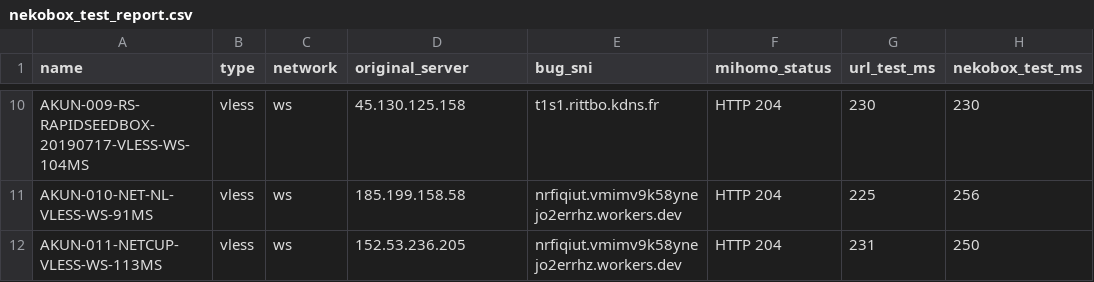
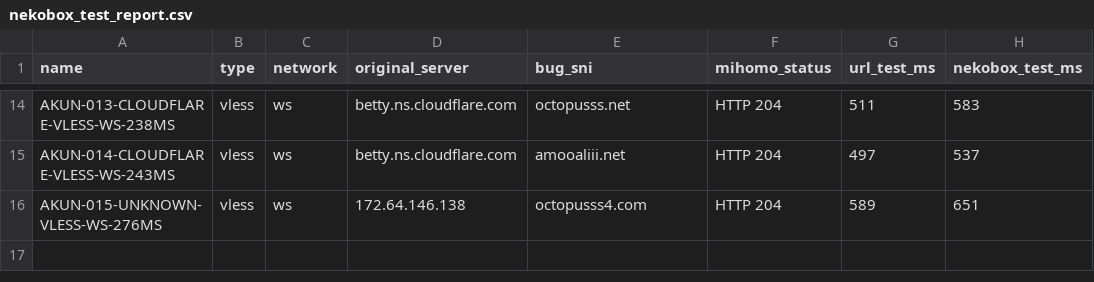
Before and after one commit to adiorany3/ConvertYAML, a CSV file: nekobox_test_report.csv, drawn as a sheet; only a part is shown, gaps mark what is left out; addresses are those after the commit; the diff covers the shown part only; the diff names each change by its address in the sheet, - before the commit and + after, or states it on an @@ line.

```diff
--- a/nekobox_test_report.csv
+++ b/nekobox_test_report.csv
-A14 (name): AKUN-009-RS-RAPIDSEEDBOX-20190717-VLESS-WS-104MS
+A14 (name): AKUN-013-CLOUDFLARE-VLESS-WS-238MS
-D14 (original_server): 45.130.125.158
+D14 (original_server): betty.ns.cloudflare.com
-E14 (bug_sni): t1s1.rittbo.kdns.fr
+E14 (bug_sni): octopusss.net
-G14 (url_test_ms): 230
+G14 (url_test_ms): 511
-H14 (nekobox_test_ms): 230
+H14 (nekobox_test_ms): 583
-A15 (name): AKUN-010-NET-NL-VLESS-WS-91MS
+A15 (name): AKUN-014-CLOUDFLARE-VLESS-WS-243MS
-D15 (original_server): 185.199.158.58
+D15 (original_server): betty.ns.cloudflare.com
-E15 (bug_sni): nrfiqiut.vmimv9k58ynejo2errhz.workers.dev
+E15 (bug_sni): amooaliii.net
-G15 (url_test_ms): 225
+G15 (url_test_ms): 497
-H15 (nekobox_test_ms): 256
+H15 (nekobox_test_ms): 537
-A16 (name): AKUN-011-NETCUP-VLESS-WS-113MS
+A16 (name): AKUN-015-UNKNOWN-VLESS-WS-276MS
-D16 (original_server): 152.53.236.205
+D16 (original_server): 172.64.146.138
-E16 (bug_sni): nrfiqiut.vmimv9k58ynejo2errhz.workers.dev
+E16 (bug_sni): octopusss4.com
-G16 (url_test_ms): 231
+G16 (url_test_ms): 589
-H16 (nekobox_test_ms): 250
+H16 (nekobox_test_ms): 651
```
Also changed, not shown: 5 added rows, 1 removed row and 29 edited cells elsewhere in this file, openclash_auto_report.csv, urltest_report.csv, 13 other files.
